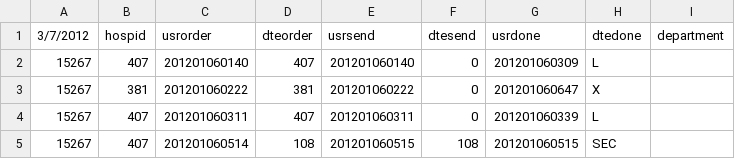
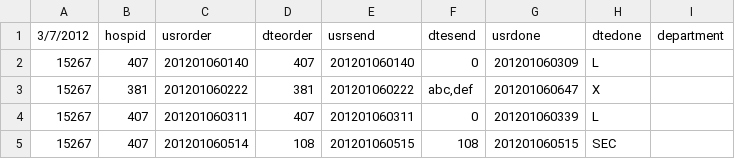
Before and after one commit to jmay/masticate, a CSV file: spec/data/junk_header.csv, drawn as a sheet.

Commit message:
handling quoting when mending header-inlined files

```diff
--- a/spec/data/junk_header.csv
+++ b/spec/data/junk_header.csv
@@ -2,3 +2,3 @@
 15267,407,201201060140,407,201201060140,0,201201060309,L
-15267,381,201201060222,381,201201060222,0,201201060647,X
+15267,381,201201060222,381,201201060222,"abc,def",201201060647,X
 15267,407,201201060311,407,201201060311,0,201201060339,L
```
Also changed, not shown: spec/data/inlined_headers.csv, 4 other files.
